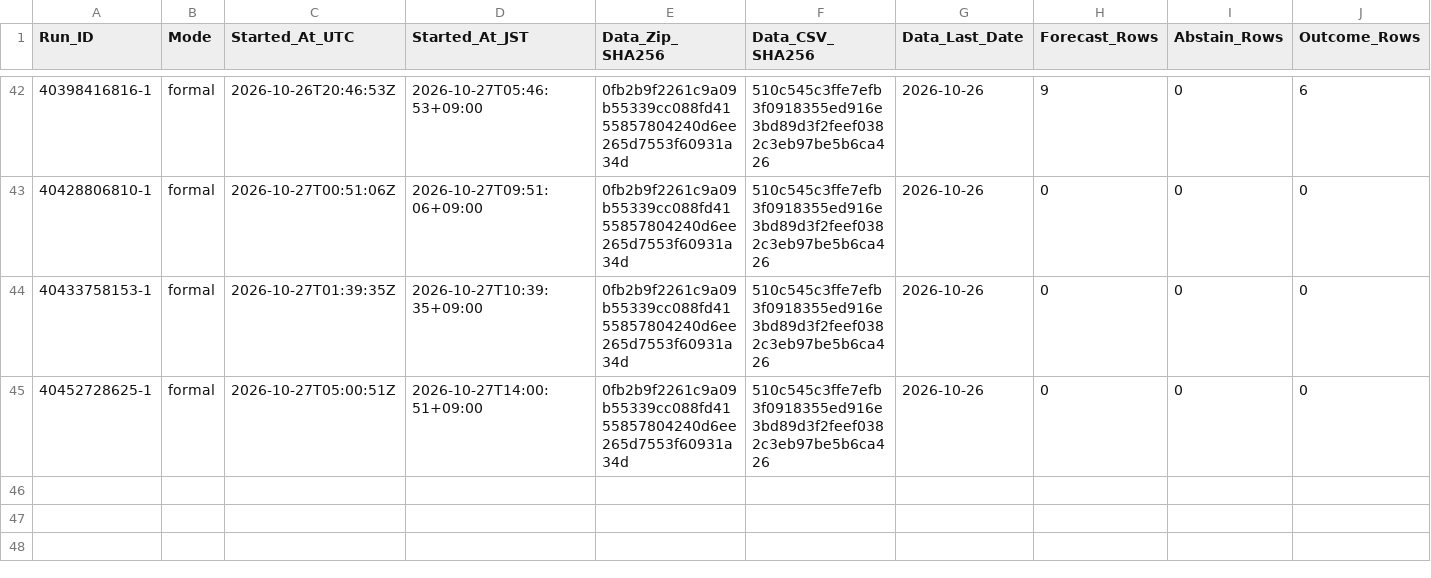
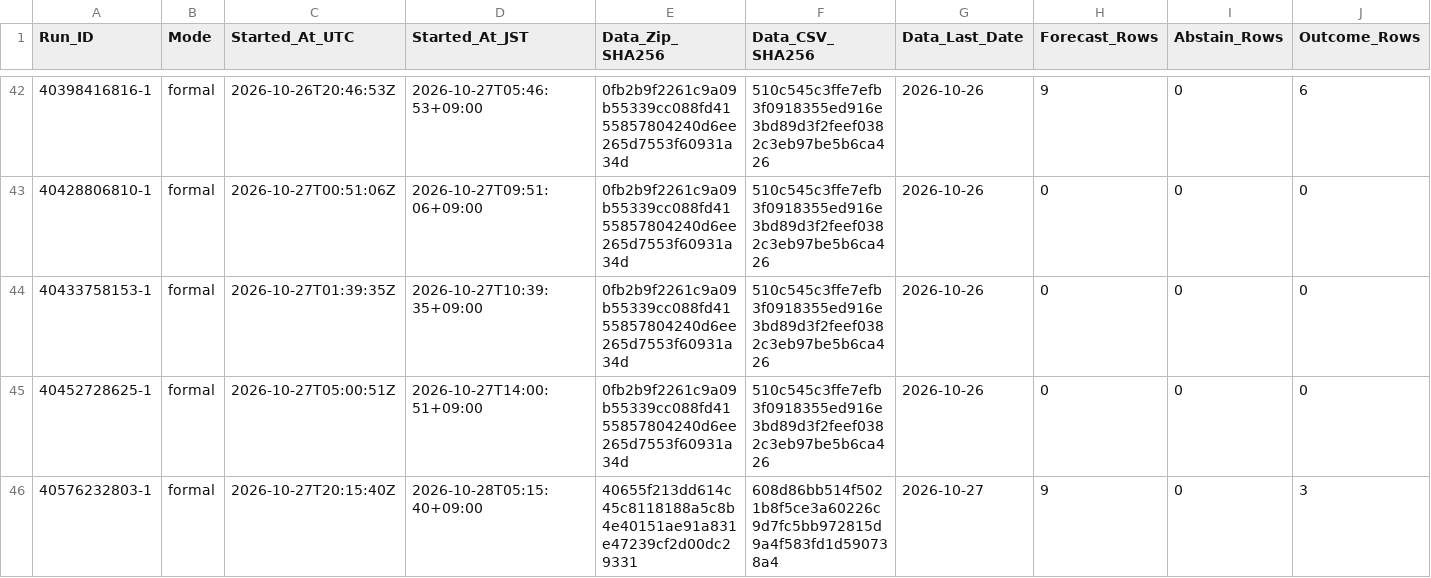
Before and after one commit to junsato1001-ops/-fx-forward-ledger, a CSV file: ledger/runs.csv, drawn as a sheet; only a part is shown, gaps mark what is left out; rows hold the shown columns only; the diff names each change by its address in the sheet, - before the commit and + after, or states it on an @@ line.

```diff
--- a/ledger/runs.csv
+++ b/ledger/runs.csv
+row 46: 40576232803-1 | formal | 2026-10-27T20:15:40Z | 2026-10-28T05:15:40+09:00 | 40655f213dd614c45c8118188a5c8b4e40151ae91a831e47239cf2d00dc29331 | 608d86bb514f5021b8f5ce3a60226c9d7fc5bb972815d9a4f583fd1d590738a4 | 2026-10-27 | 9 | 0 | 3
```
Also changed, not shown: data/ecb/snapshots.csv, ledger/forecasts.csv, 2 other files.
